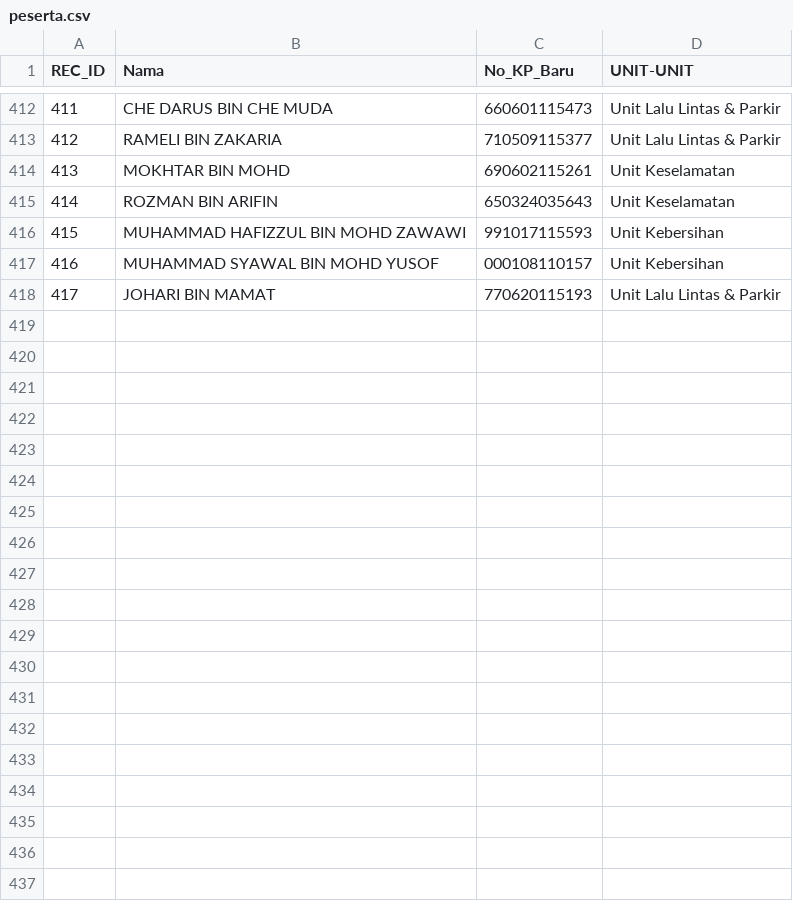
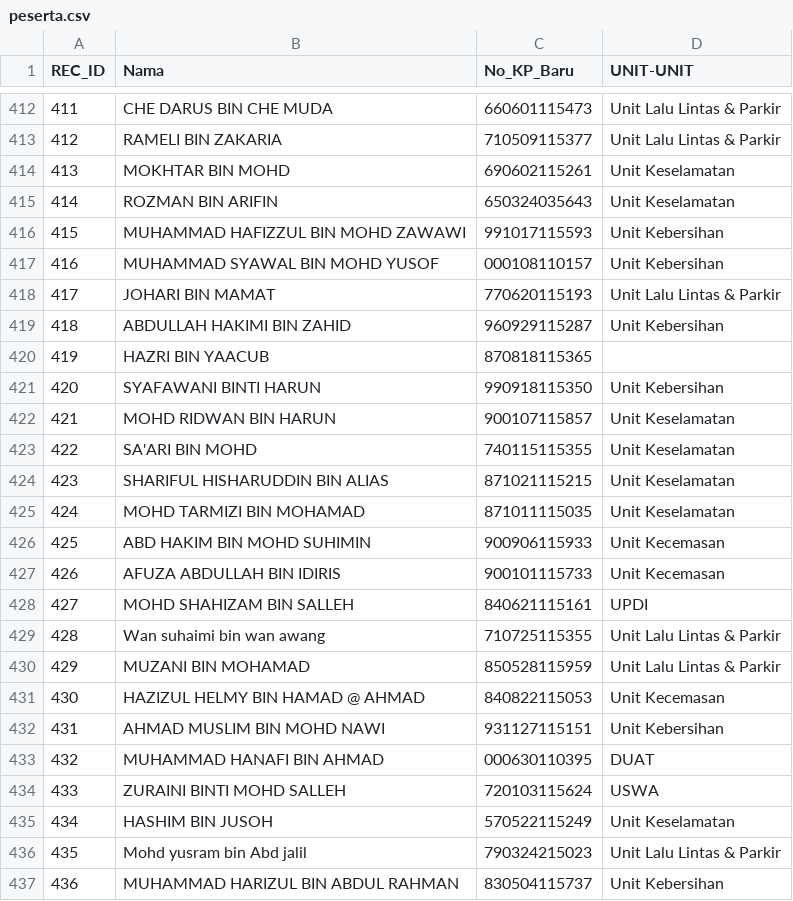
Before and after one commit to topitindustries/idaftar-version, a CSV file: peserta.csv, drawn as a sheet; only a part is shown, gaps mark what is left out; the diff covers the shown part only; the diff names each change by its address in the sheet, - before the commit and + after, or states it on an @@ line.

Commit message:
Update peserta.csv

```diff
--- a/peserta.csv
+++ b/peserta.csv
+row 419: 418 | ABDULLAH HAKIMI BIN ZAHID | 960929115287 | Unit Kebersihan
+row 420: 419 | HAZRI BIN YAACUB | 870818115365
+row 421: 420 | SYAFAWANI BINTI HARUN | 990918115350 | Unit Kebersihan
+row 422: 421 | MOHD RIDWAN BIN HARUN | 900107115857 | Unit Keselamatan
+row 423: 422 | SA'ARI BIN MOHD | 740115115355 | Unit Keselamatan
+row 424: 423 | SHARIFUL HISHARUDDIN BIN ALIAS | 871021115215 | Unit Keselamatan
+row 425: 424 | MOHD TARMIZI BIN MOHAMAD | 871011115035 | Unit Keselamatan
+row 426: 425 | ABD HAKIM BIN MOHD SUHIMIN | 900906115933 | Unit Kecemasan
+row 427: 426 | AFUZA ABDULLAH BIN IDIRIS | 900101115733 | Unit Kecemasan
+row 428: 427 | MOHD SHAHIZAM BIN SALLEH | 840621115161 | UPDI
+row 429: 428 | Wan suhaimi bin wan awang | 710725115355 | Unit Lalu Lintas & Parkir
+row 430: 429 | MUZANI BIN MOHAMAD | 850528115959 | Unit Lalu Lintas & Parkir
+row 431: 430 | HAZIZUL HELMY BIN HAMAD @ AHMAD | 840822115053 | Unit Kecemasan
+row 432: 431 | AHMAD MUSLIM BIN MOHD NAWI | 931127115151 | Unit Kebersihan
+row 433: 432 | MUHAMMAD HANAFI BIN AHMAD | 000630110395 | DUAT
+row 434: 433 | ZURAINI BINTI MOHD SALLEH | 720103115624 | USWA
+row 435: 434 | HASHIM BIN JUSOH | 570522115249 | Unit Keselamatan
+row 436: 435 | Mohd yusram bin Abd jalil | 790324215023 | Unit Lalu Lintas & Parkir
+row 437: 436 | MUHAMMAD HARIZUL BIN ABDUL RAHMAN | 830504115737 | Unit Kebersihan
```
Also changed, not shown: 18 added rows elsewhere in this file.
